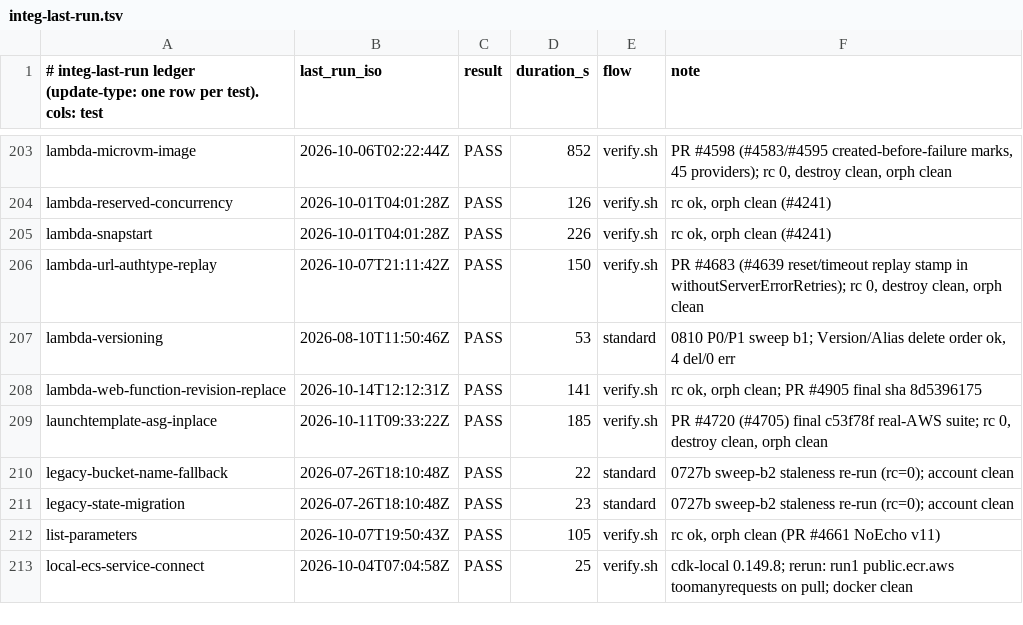
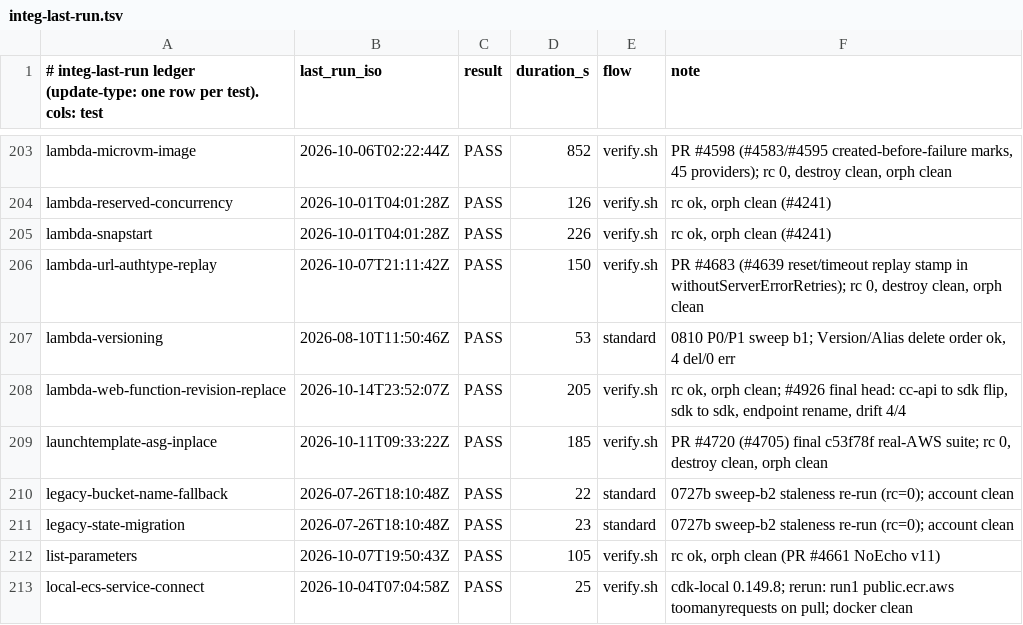
Before and after one commit to cm-suzuki-ryo/cdkd, a TSV file: docs/_generated/integ-last-run.tsv, drawn as a sheet; only a part is shown, gaps mark what is left out.

Commit message:
feat(provider): SDK providers for AWS::Lambda::WebFunctionRevision and WebFunctionEndpoint (#4930)

```diff
--- a/docs/_generated/integ-last-run.tsv
+++ b/docs/_generated/integ-last-run.tsv
@@ -207,3 +207,3 @@ lambda-url-authtype-replay	2026-10-07T21:11:42Z	PASS	150	verify.sh	PR #4683 (#46
 lambda-versioning	2026-08-10T11:50:46Z	PASS	53	standard	0810 P0/P1 sweep b1; Version/Alias delete order ok, 4 del/0 err
-lambda-web-function-revision-replace	2026-10-14T12:12:31Z	PASS	141	verify.sh	rc ok, orph clean; PR #4905 final sha 8d5396175
+lambda-web-function-revision-replace	2026-10-14T23:52:07Z	PASS	205	verify.sh	rc ok, orph clean; #4926 final head: cc-api to sdk flip, sdk to sdk, endpoint rename, drift 4/4
 launchtemplate-asg-inplace	2026-10-11T09:33:22Z	PASS	185	verify.sh	PR #4720 (#4705) final c53f78f real-AWS suite; rc 0, destroy clean, orph clean
```
Also changed, not shown: 45 other files.
